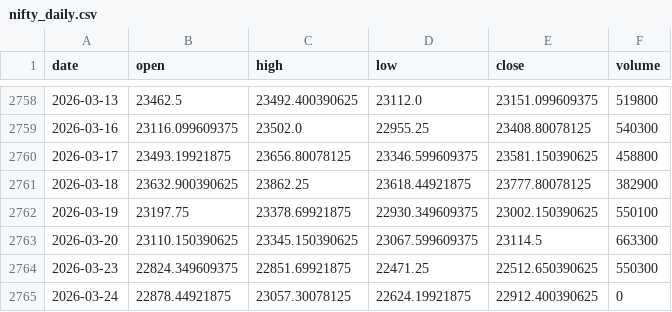
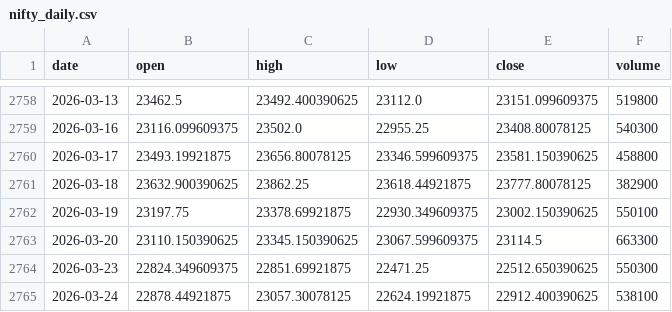
Before and after one commit to pravindev666/David-V666, a CSV file: data/nifty_daily.csv, drawn as a sheet; only a part is shown, gaps mark what is left out.

```diff
--- a/data/nifty_daily.csv
+++ b/data/nifty_daily.csv
@@ -2764,2 +2764,2 @@ date,open,high,low,close,volume
 2026-03-23,22824.349609375,22851.69921875,22471.25,22512.650390625,550300
-2026-03-24,22878.44921875,23057.30078125,22624.19921875,22912.400390625,0
+2026-03-24,22878.44921875,23057.30078125,22624.19921875,22912.400390625,538100
```
Also changed, not shown: data/bank_nifty_daily.csv, data/sp500_daily.csv, 4 other files.
